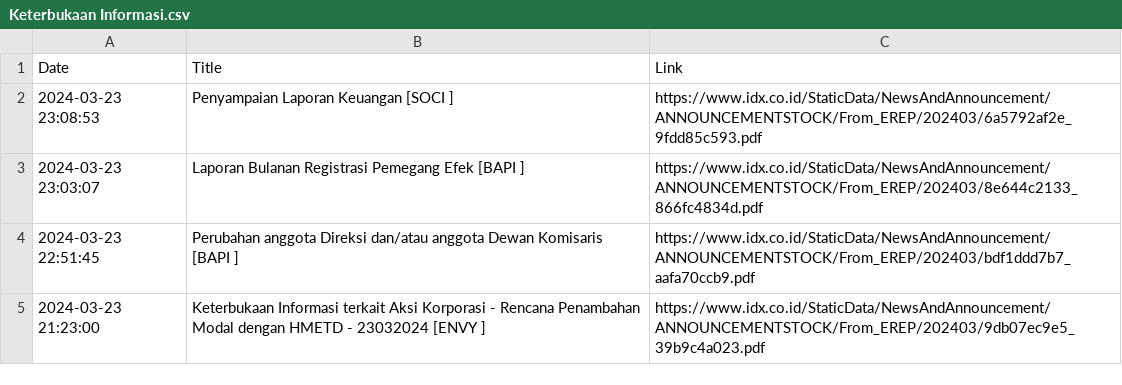
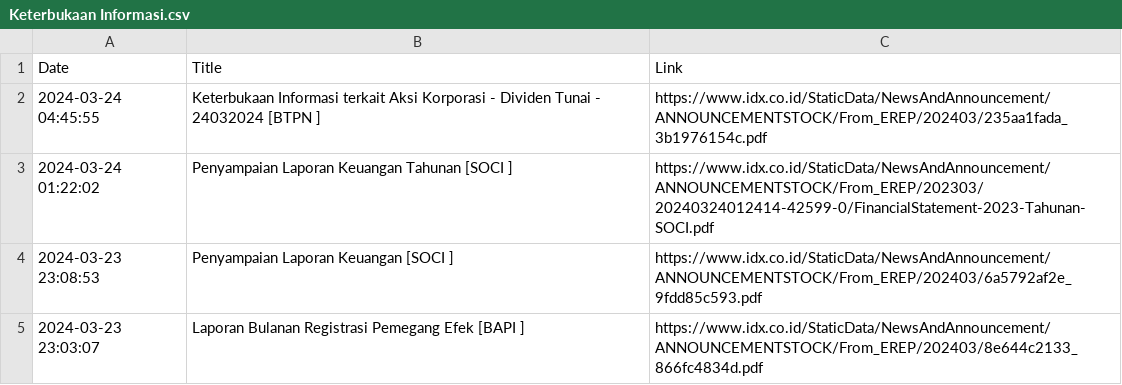
Before and after one commit to ImNash-Fahmi/IDX-Bot-Notification-for-Whatsapp, a CSV file: Dataset/Keterbukaan Informasi.csv, drawn as a sheet; only a part is shown; the shorter side is filled out with more unchanged rows.

```diff
--- a/Dataset/Keterbukaan Informasi.csv
+++ b/Dataset/Keterbukaan Informasi.csv
@@ -1,2 +1,4 @@
 Date,Title,Link
+2024-03-24 04:45:55,Keterbukaan Informasi terkait Aksi Korporasi - Dividen Tunai - 24032024 [BTPN ],https://www.idx.co.id/StaticData/NewsAndAnnouncement/ANNOUNCEMENTSTOCK/From_EREP/202403/235aa1fada_3b1976154c.pdf
+2024-03-24 01:22:02,Penyampaian Laporan Keuangan Tahunan [SOCI ],https://www.idx.co.id/StaticData/NewsAndAnnouncement/ANNOUNCEMENTSTOCK/From_EREP/202303/20240324012414-42599-0/FinancialStatement-2023-Tahunan-SOCI.pdf
 2024-03-23 23:08:53,Penyampaian Laporan Keuangan [SOCI ],https://www.idx.co.id/StaticData/NewsAndAnnouncement/ANNOUNCEMENTSTOCK/From_EREP/202403/6a5792af2e_9fdd85c593.pdf
```
